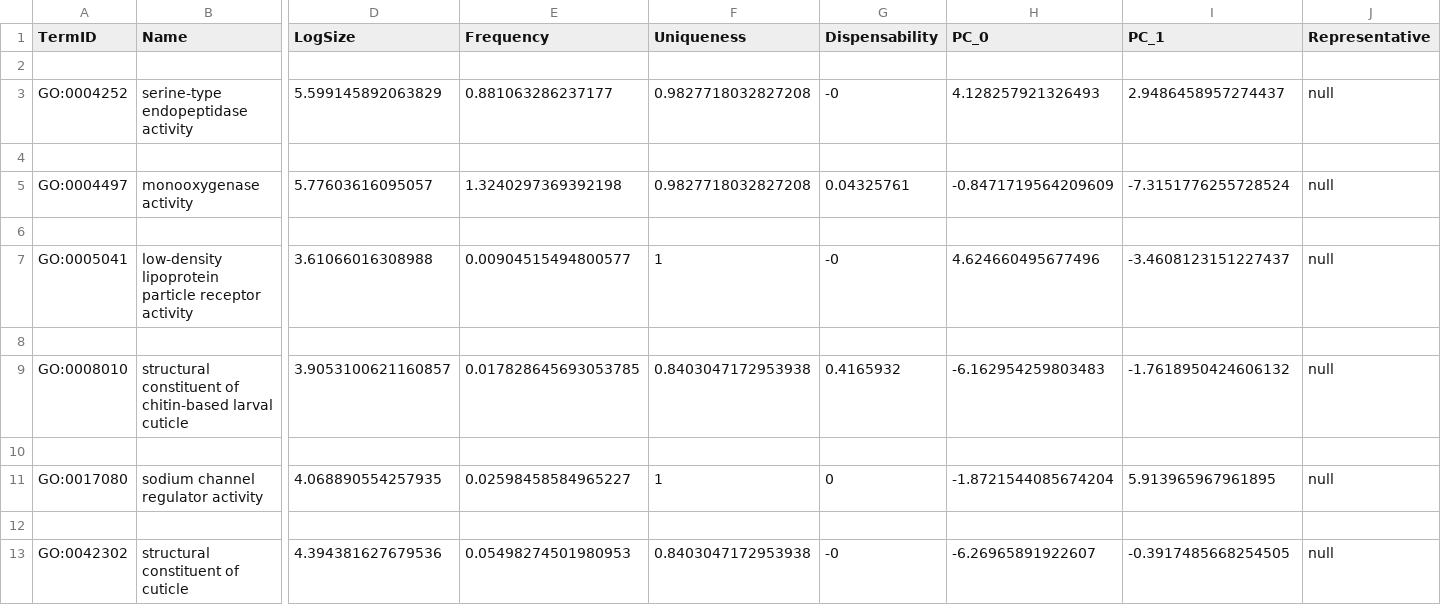
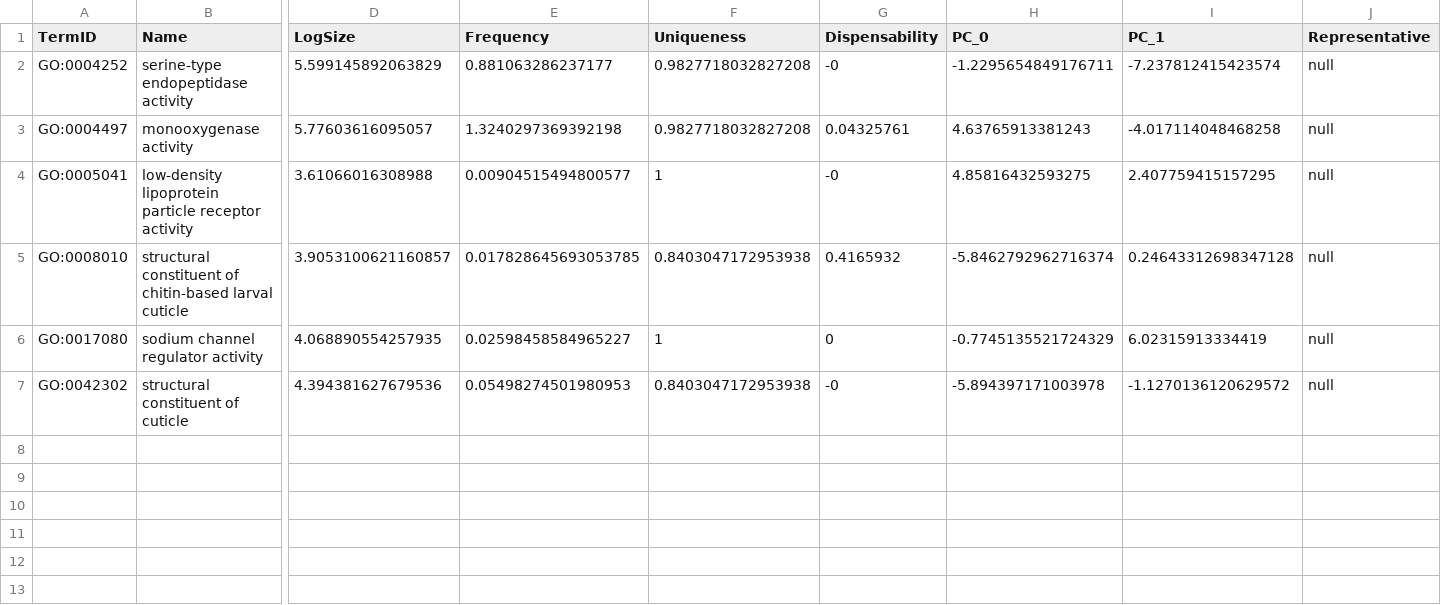
Before and after one commit to RubenVG02/NonModelGOToolkit, a TSV file: output/aa.candidates/results_revigo/aa.candidates_0.01_IDs_Pvalues_MF_scatterPlot.tsv, drawn as a sheet; only a part is shown, gaps mark what is left out; removed rows and columns are numbered as before the commit, all else as after; rows hold the shown columns only; the diff names each change by its address in the sheet, - before the commit and + after, or states it on an @@ line.

```diff
--- a/output/aa.candidates/results_revigo/aa.candidates_0.01_IDs_Pvalues_MF_scatterPlot.tsv
+++ b/output/aa.candidates/results_revigo/aa.candidates_0.01_IDs_Pvalues_MF_scatterPlot.tsv
-row 2: (empty)
-H2 (PC_0): 4.128257921326493
+H2 (PC_0): -1.2295654849176711
-I2 (PC_1): 2.9486458957274437
+I2 (PC_1): -7.237812415423574
-row 4: (empty)
-H3 (PC_0): -0.8471719564209609
+H3 (PC_0): 4.63765913381243
-I3 (PC_1): -7.3151776255728524
+I3 (PC_1): -4.017114048468258
-row 6: (empty)
-H4 (PC_0): 4.624660495677496
+H4 (PC_0): 4.85816432593275
-I4 (PC_1): -3.4608123151227437
+I4 (PC_1): 2.407759415157295
-row 8: (empty)
-H5 (PC_0): -6.162954259803483
+H5 (PC_0): -5.8462792962716374
-I5 (PC_1): -1.7618950424606132
+I5 (PC_1): 0.24643312698347128
-row 10: (empty)
-H6 (PC_0): -1.8721544085674204
+H6 (PC_0): -0.7745135521724329
-I6 (PC_1): 5.913965967961895
+I6 (PC_1): 6.02315913334419
-row 12: (empty)
-H7 (PC_0): -6.26965891922607
+H7 (PC_0): -5.894397171003978
-I7 (PC_1): -0.3917485668254505
+I7 (PC_1): -1.1270136120629572
```
Also changed, not shown: output/aa.candidates/results_revigo/aa.candidates_0.01_IDs_Pvalues_BP_TreeMap.tsv, output/aa.candidates/results_revigo/aa.candidates_0.01_IDs_Pvalues_BP_scatterPlot.tsv, 27 other files.
